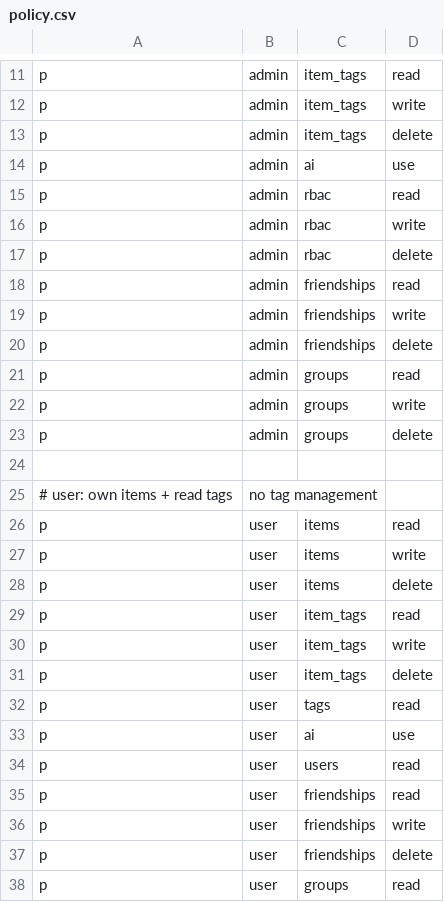
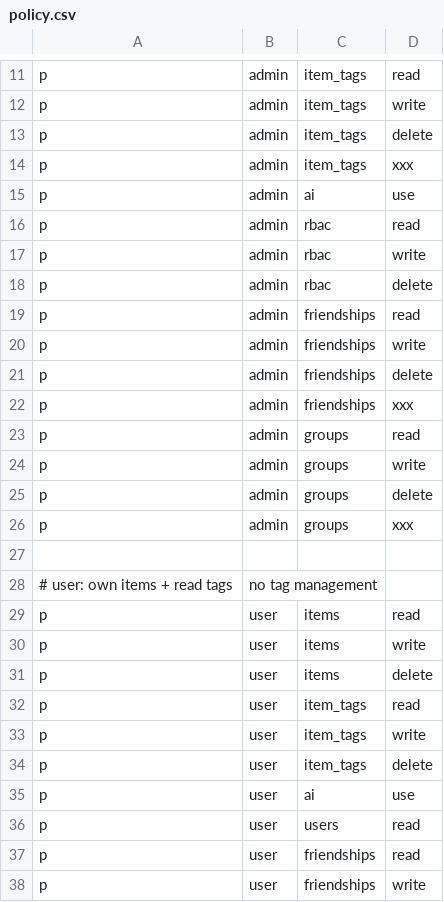
Before and after one commit to chris-bornmann/doozy, a CSV file: src/rbac/policy.csv, drawn as a sheet; only a part is shown, gaps mark what is left out; the shorter side is filled out with more unchanged rows; removed rows and columns are numbered as before the commit, all else as after; the diff names each change by its address in the sheet, - before the commit and + after, or states it on an @@ line.

```diff
--- a/src/rbac/policy.csv
+++ b/src/rbac/policy.csv
+row 14: p | admin | item_tags | xxx
+row 22: p | admin | friendships | xxx
+row 26: p | admin | groups | xxx
-row 32: p | user | tags | read
```
Also changed, not shown: 11 other files.
